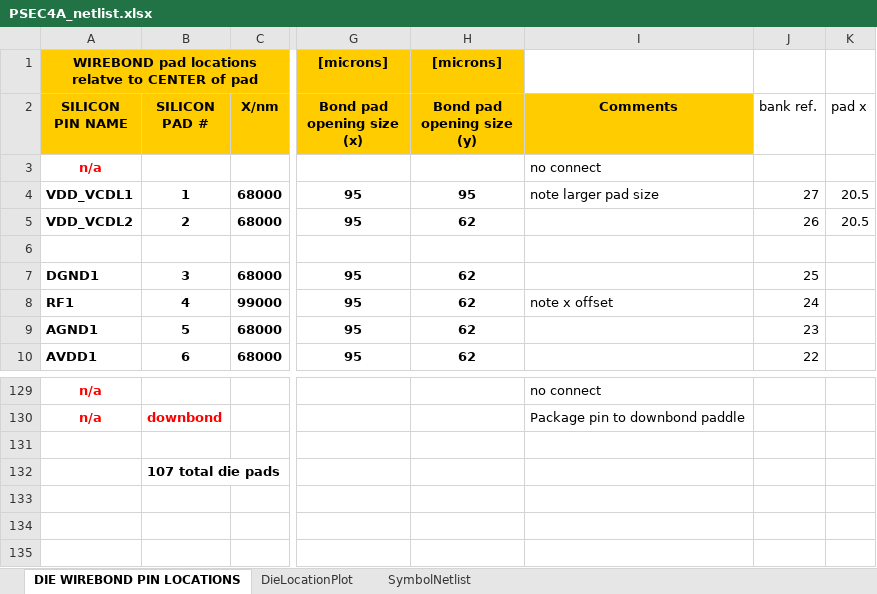
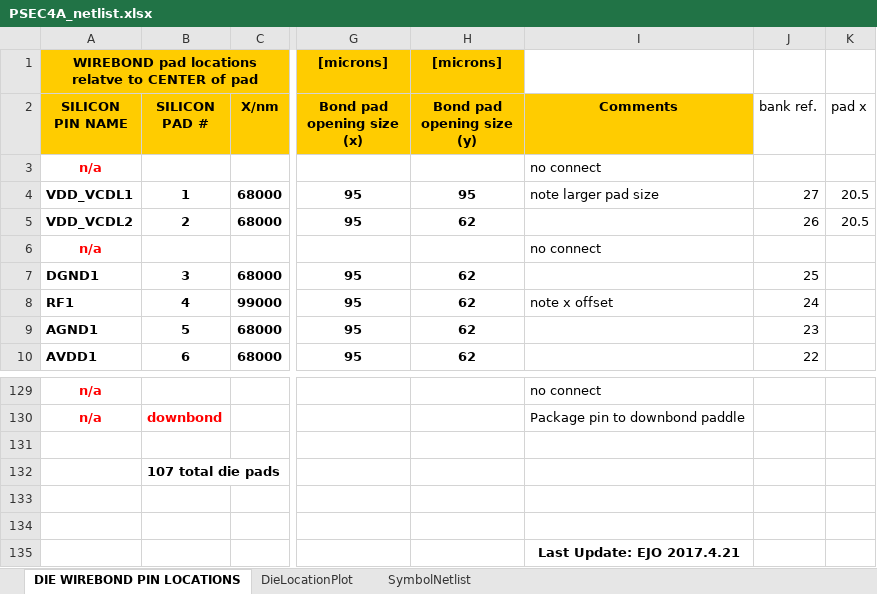
Before and after one commit to ejobe/doc-PSEC4A, an Excel workbook: PSEC4A_netlist.xlsx, sheet DIE WIREBOND PIN LOCATIONS, drawn as a sheet; only a part is shown, gaps mark what is left out; values as stored, in another font and other column widths than the file's, no borders; rows hold the shown columns only; the diff names each change by its address in the sheet, - before the commit and + after, or states it on an @@ line.

```diff
--- a/PSEC4A_netlist.xlsx (sheet DIE WIREBOND PIN LOCATIONS)
+++ b/PSEC4A_netlist.xlsx (sheet DIE WIREBOND PIN LOCATIONS)
-A6 (SILICON PIN NAME): (empty)
+A6 (SILICON PIN NAME): n/a
-I6 (Comments): (empty)
+I6 (Comments): no connect
+row 133: (empty)
+row 134: (empty)
+row 135:  |  |  |  |  | Last Update: EJO 2017.4.21
```
Also changed, not shown: sheet SymbolNetlist, charts or pictures.
